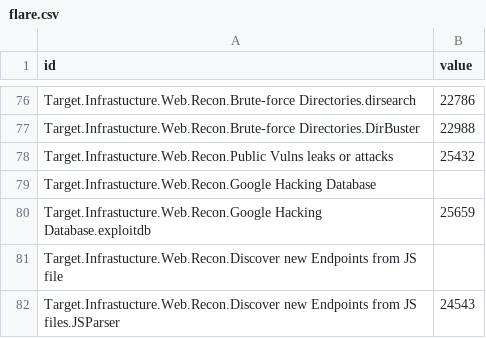
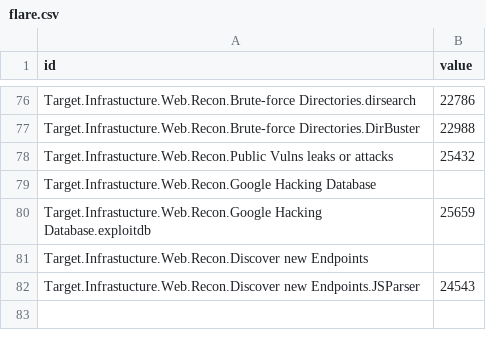
Before and after one commit to dynamicparallax/dynamicparallax.github.io, a CSV file: pages/flare.csv, drawn as a sheet; only a part is shown, gaps mark what is left out.

Commit message:
Update flare.csv

```diff
--- a/pages/flare.csv
+++ b/pages/flare.csv
@@ -80,3 +80,3 @@ Target.Infrastucture.Web.Recon.Google Hacking Database,
 Target.Infrastucture.Web.Recon.Google Hacking Database.exploitdb,25659
-Target.Infrastucture.Web.Recon.Discover new Endpoints from JS file,
-Target.Infrastucture.Web.Recon.Discover new Endpoints from JS files.JSParser,24543
+Target.Infrastucture.Web.Recon.Discover new Endpoints,
+Target.Infrastucture.Web.Recon.Discover new Endpoints.JSParser,24543
```
